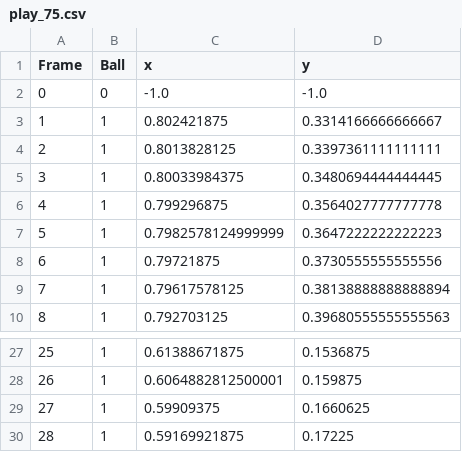
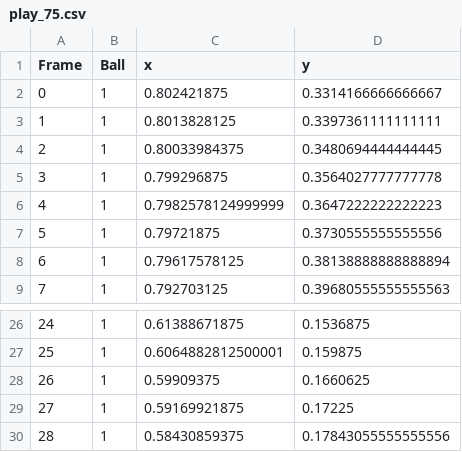
Before and after one commit to ajtao/ball-tracking, a CSV file: raw_data/play_75.csv, drawn as a sheet; only a part is shown, gaps mark what is left out; removed rows and columns are numbered as before the commit, all else as after; the diff names each change by its address in the sheet, - before the commit and + after, or states it on an @@ line.

```diff
--- a/raw_data/play_75.csv
+++ b/raw_data/play_75.csv
-row 2: 0 | 0 | -1.0 | -1.0
@@ column A (Frame) renumbered between rows 2 and 29 @@
+row 30: 28 | 1 | 0.58430859375 | 0.17843055555555556
```
Also changed, not shown: raw_data/play_11.csv, raw_data/play_49.csv, 8 other files.
